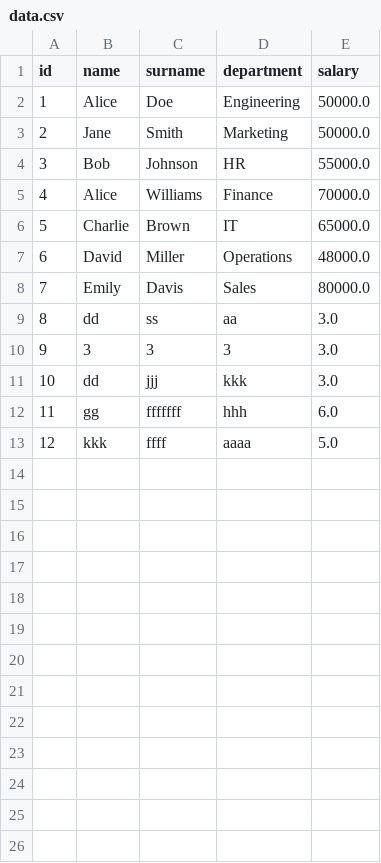
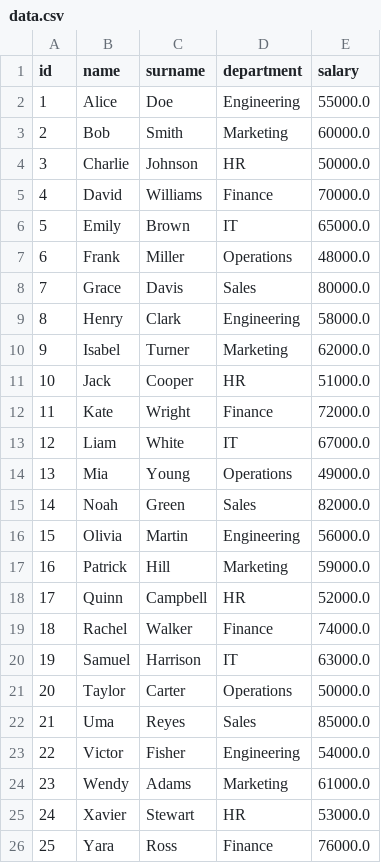
Before and after one commit to alonasaienko/prog, a CSV file: data.csv, drawn as a sheet; only a part is shown; the diff covers the shown part only.

```diff
--- a/data.csv
+++ b/data.csv
@@ -1,13 +1,26 @@
 id,name,surname,department,salary
-1,Alice,Doe,Engineering,50000.0
-2,Jane,Smith,Marketing,50000.0
-3,Bob,Johnson,HR,55000.0
-4,Alice,Williams,Finance,70000.0
-5,Charlie,Brown,IT,65000.0
-6,David,Miller,Operations,48000.0
-7,Emily,Davis,Sales,80000.0
-8,dd,ss,aa,3.0
-9,3,3,3,3.0
-10,dd,jjj,kkk,3.0
-11,gg,fffffff,hhh,6.0
-12,kkk,ffff,aaaa,5.0
+1,Alice,Doe,Engineering,55000.0
+2,Bob,Smith,Marketing,60000.0
+3,Charlie,Johnson,HR,50000.0
+4,David,Williams,Finance,70000.0
+5,Emily,Brown,IT,65000.0
+6,Frank,Miller,Operations,48000.0
+7,Grace,Davis,Sales,80000.0
+8,Henry,Clark,Engineering,58000.0
+9,Isabel,Turner,Marketing,62000.0
+10,Jack,Cooper,HR,51000.0
+11,Kate,Wright,Finance,72000.0
+12,Liam,White,IT,67000.0
+13,Mia,Young,Operations,49000.0
+14,Noah,Green,Sales,82000.0
+15,Olivia,Martin,Engineering,56000.0
+16,Patrick,Hill,Marketing,59000.0
+17,Quinn,Campbell,HR,52000.0
+18,Rachel,Walker,Finance,74000.0
+19,Samuel,Harrison,IT,63000.0
+20,Taylor,Carter,Operations,50000.0
+21,Uma,Reyes,Sales,85000.0
+22,Victor,Fisher,Engineering,54000.0
+23,Wendy,Adams,Marketing,61000.0
+24,Xavier,Stewart,HR,53000.0
+25,Yara,Ross,Finance,76000.0
```
Also changed, not shown: 5 added rows elsewhere in this file, 3 other files.
